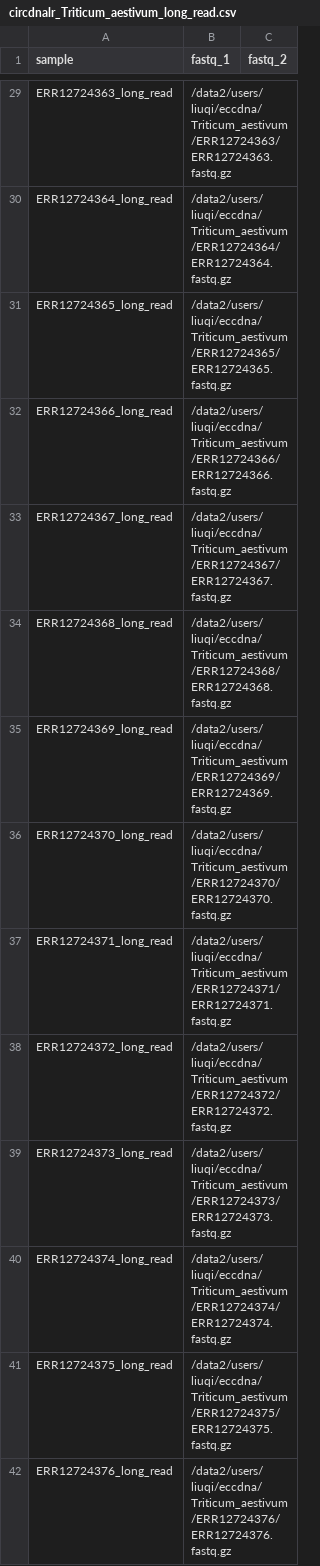
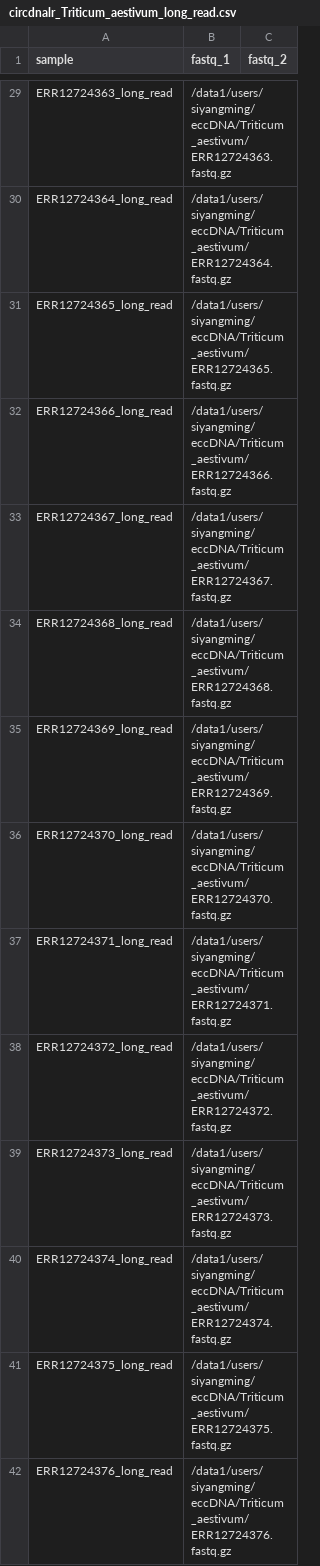
Before and after one commit to SiYangming/circdna.nf, a CSV file: samplesheets/circdnalr_Triticum_aestivum_long_read.csv, drawn as a sheet; only a part is shown, gaps mark what is left out; the diff covers the shown part only; the diff names each change by its address in the sheet, - before the commit and + after, or states it on an @@ line.

```diff
--- a/samplesheets/circdnalr_Triticum_aestivum_long_read.csv
+++ b/samplesheets/circdnalr_Triticum_aestivum_long_read.csv
-B29 (fastq_1): /data2/users/liuqi/eccdna/Triticum_aestivum/ERR12724363/ERR12724363.fastq.gz
+B29 (fastq_1): /data1/users/siyangming/eccDNA/Triticum_aestivum/ERR12724363.fastq.gz
-B30 (fastq_1): /data2/users/liuqi/eccdna/Triticum_aestivum/ERR12724364/ERR12724364.fastq.gz
+B30 (fastq_1): /data1/users/siyangming/eccDNA/Triticum_aestivum/ERR12724364.fastq.gz
-B31 (fastq_1): /data2/users/liuqi/eccdna/Triticum_aestivum/ERR12724365/ERR12724365.fastq.gz
+B31 (fastq_1): /data1/users/siyangming/eccDNA/Triticum_aestivum/ERR12724365.fastq.gz
-B32 (fastq_1): /data2/users/liuqi/eccdna/Triticum_aestivum/ERR12724366/ERR12724366.fastq.gz
+B32 (fastq_1): /data1/users/siyangming/eccDNA/Triticum_aestivum/ERR12724366.fastq.gz
-B33 (fastq_1): /data2/users/liuqi/eccdna/Triticum_aestivum/ERR12724367/ERR12724367.fastq.gz
+B33 (fastq_1): /data1/users/siyangming/eccDNA/Triticum_aestivum/ERR12724367.fastq.gz
-B34 (fastq_1): /data2/users/liuqi/eccdna/Triticum_aestivum/ERR12724368/ERR12724368.fastq.gz
+B34 (fastq_1): /data1/users/siyangming/eccDNA/Triticum_aestivum/ERR12724368.fastq.gz
-B35 (fastq_1): /data2/users/liuqi/eccdna/Triticum_aestivum/ERR12724369/ERR12724369.fastq.gz
+B35 (fastq_1): /data1/users/siyangming/eccDNA/Triticum_aestivum/ERR12724369.fastq.gz
-B36 (fastq_1): /data2/users/liuqi/eccdna/Triticum_aestivum/ERR12724370/ERR12724370.fastq.gz
+B36 (fastq_1): /data1/users/siyangming/eccDNA/Triticum_aestivum/ERR12724370.fastq.gz
-B37 (fastq_1): /data2/users/liuqi/eccdna/Triticum_aestivum/ERR12724371/ERR12724371.fastq.gz
+B37 (fastq_1): /data1/users/siyangming/eccDNA/Triticum_aestivum/ERR12724371.fastq.gz
-B38 (fastq_1): /data2/users/liuqi/eccdna/Triticum_aestivum/ERR12724372/ERR12724372.fastq.gz
+B38 (fastq_1): /data1/users/siyangming/eccDNA/Triticum_aestivum/ERR12724372.fastq.gz
-B39 (fastq_1): /data2/users/liuqi/eccdna/Triticum_aestivum/ERR12724373/ERR12724373.fastq.gz
+B39 (fastq_1): /data1/users/siyangming/eccDNA/Triticum_aestivum/ERR12724373.fastq.gz
-B40 (fastq_1): /data2/users/liuqi/eccdna/Triticum_aestivum/ERR12724374/ERR12724374.fastq.gz
+B40 (fastq_1): /data1/users/siyangming/eccDNA/Triticum_aestivum/ERR12724374.fastq.gz
-B41 (fastq_1): /data2/users/liuqi/eccdna/Triticum_aestivum/ERR12724375/ERR12724375.fastq.gz
+B41 (fastq_1): /data1/users/siyangming/eccDNA/Triticum_aestivum/ERR12724375.fastq.gz
-B42 (fastq_1): /data2/users/liuqi/eccdna/Triticum_aestivum/ERR12724376/ERR12724376.fastq.gz
+B42 (fastq_1): /data1/users/siyangming/eccDNA/Triticum_aestivum/ERR12724376.fastq.gz
```
Also changed, not shown: 74 edited cells elsewhere in this file, samplesheets/circdna_Arabidopsis_thaliana_eccDNA.csv, samplesheets/circdna_Triticum_aestivum_eccDNA.csv, 19 other files.
